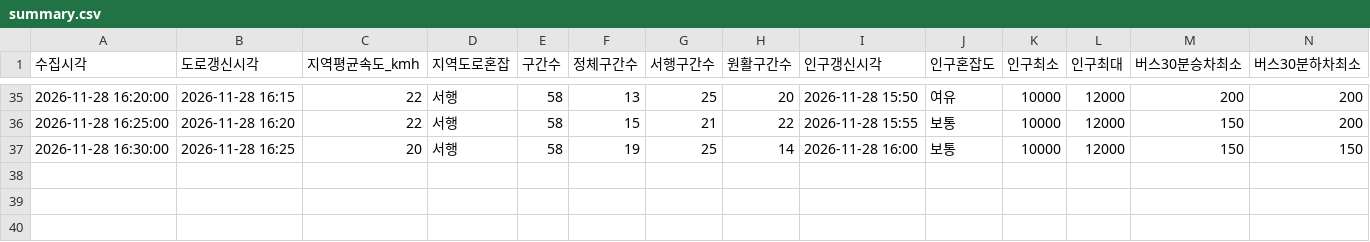
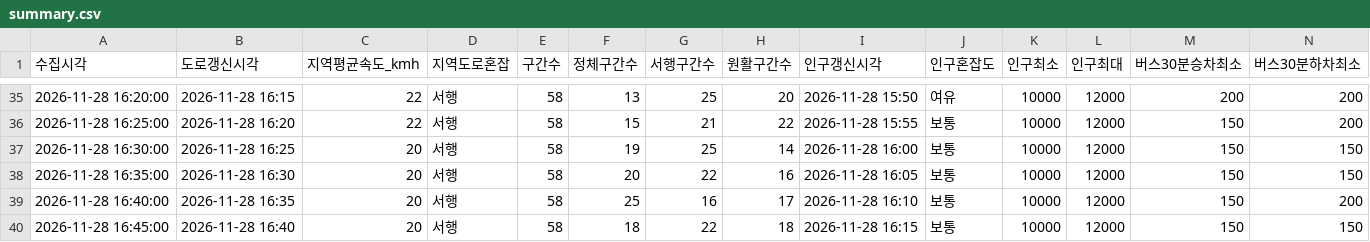
Before and after one commit to emma990622-lgtm/olpark-collector, a CSV file: data/2026-11-28_choyongpil_1339/summary.csv, drawn as a sheet; only a part is shown, gaps mark what is left out; rows hold the shown columns only; the diff names each change by its address in the sheet, - before the commit and + after, or states it on an @@ line.

```diff
--- a/data/2026-11-28_choyongpil_1339/summary.csv
+++ b/data/2026-11-28_choyongpil_1339/summary.csv
+row 38: 2026-11-28 16:35:00 | 2026-11-28 16:30 | 20 | 서행 | 58 | 20 | 22 | 16 | 2026-11-28 16:05 | 보통 | 10000 | 12000 | 150 | 150
+row 39: 2026-11-28 16:40:00 | 2026-11-28 16:35 | 20 | 서행 | 58 | 25 | 16 | 17 | 2026-11-28 16:10 | 보통 | 10000 | 12000 | 150 | 200
+row 40: 2026-11-28 16:45:00 | 2026-11-28 16:40 | 20 | 서행 | 58 | 18 | 22 | 18 | 2026-11-28 16:15 | 보통 | 10000 | 12000 | 150 | 150
```
Also changed, not shown: 3 other files.
